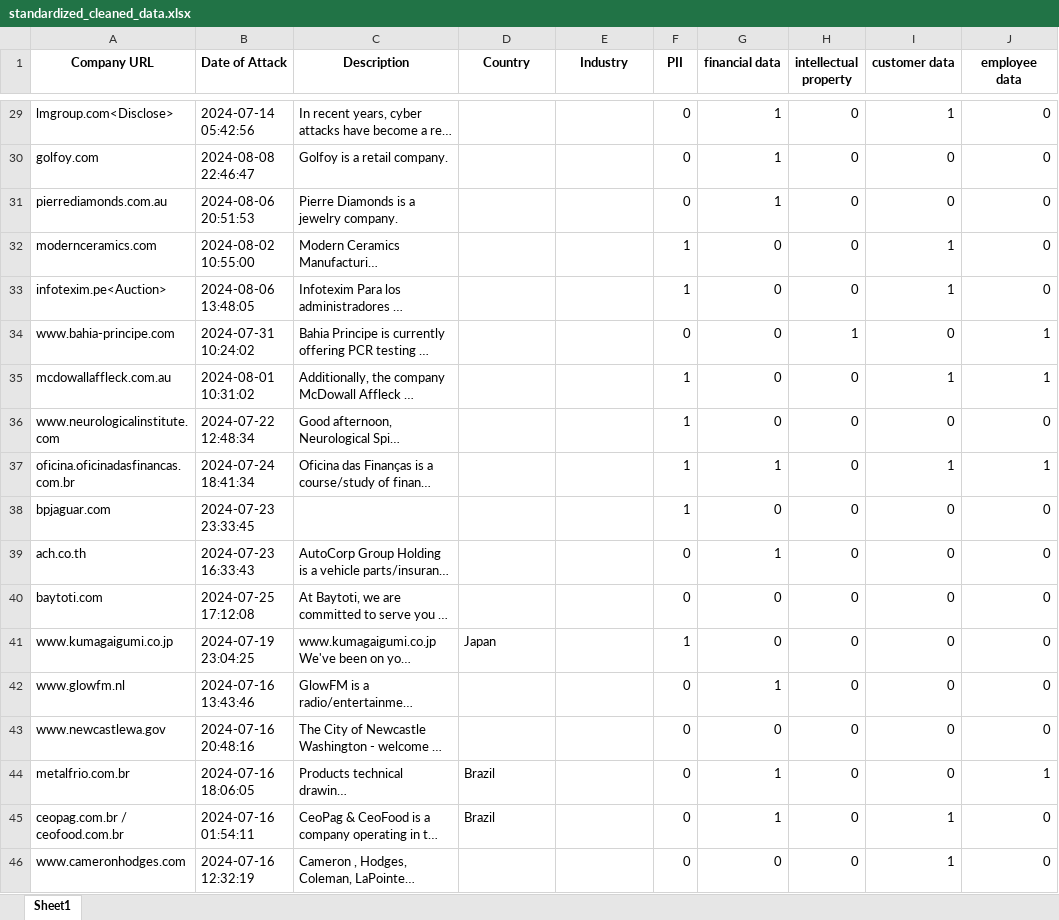
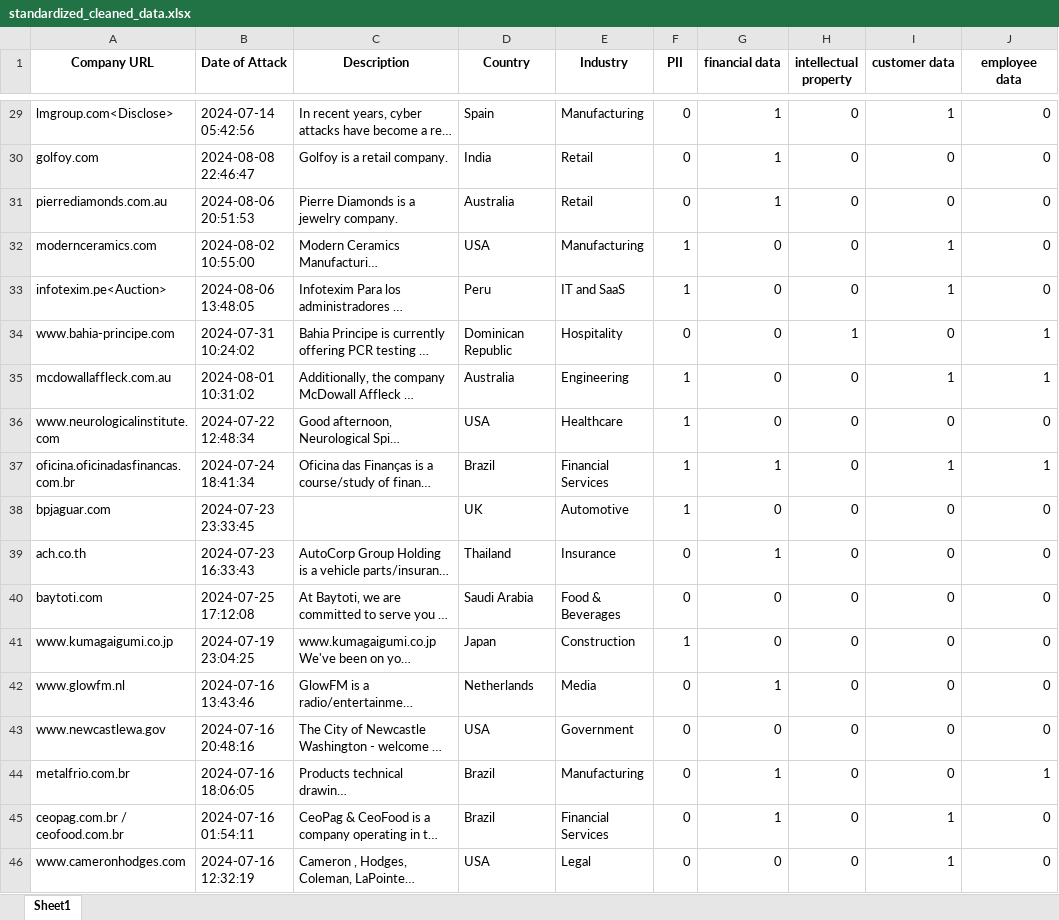
Before and after one commit to 37bit/Ransomware-PR-Scraper, an Excel workbook: ransomhub/standardized_cleaned_data.xlsx, sheet Sheet1, drawn as a sheet; only a part is shown, gaps mark what is left out; long unchanged cells end in …; values as stored, in another font and other column widths than the file's, no borders; the diff covers the shown part only; the diff names each change by its address in the sheet, - before the commit and + after, or states it on an @@ line.

```diff
--- a/ransomhub/standardized_cleaned_data.xlsx (sheet Sheet1)
+++ b/ransomhub/standardized_cleaned_data.xlsx (sheet Sheet1)
-D29 (Country): (empty)
+D29 (Country): Spain
-E29 (Industry): (empty)
+E29 (Industry): Manufacturing
-D30 (Country): (empty)
+D30 (Country): India
-E30:E31 (Industry): (empty)
+E30:E31 (Industry): Retail
-D31 (Country): (empty)
+D31 (Country): Australia
-D32 (Country): (empty)
+D32 (Country): USA
-E32 (Industry): (empty)
+E32 (Industry): Manufacturing
-D33 (Country): (empty)
+D33 (Country): Peru
-E33 (Industry): (empty)
+E33 (Industry): IT and SaaS
-D34 (Country): (empty)
+D34 (Country): Dominican Republic
-E34 (Industry): (empty)
+E34 (Industry): Hospitality
-D35 (Country): (empty)
+D35 (Country): Australia
-E35 (Industry): (empty)
+E35 (Industry): Engineering
-D36 (Country): (empty)
+D36 (Country): USA
-E36 (Industry): (empty)
+E36 (Industry): Healthcare
-D37 (Country): (empty)
+D37 (Country): Brazil
-E37 (Industry): (empty)
+E37 (Industry): Financial Services
-D38 (Country): (empty)
+D38 (Country): UK
-E38 (Industry): (empty)
+E38 (Industry): Automotive
-D39 (Country): (empty)
+D39 (Country): Thailand
-E39 (Industry): (empty)
+E39 (Industry): Insurance
-D40 (Country): (empty)
+D40 (Country): Saudi Arabia
-E40 (Industry): (empty)
+E40 (Industry): Food & Beverages
-E41 (Industry): (empty)
+E41 (Industry): Construction
-D42 (Country): (empty)
+D42 (Country): Netherlands
-E42 (Industry): (empty)
+E42 (Industry): Media
-D43 (Country): (empty)
+D43 (Country): USA
-E43 (Industry): (empty)
+E43 (Industry): Government
-E44 (Industry): (empty)
+E44 (Industry): Manufacturing
-E45 (Industry): (empty)
+E45 (Industry): Financial Services
-D46 (Country): (empty)
+D46 (Country): USA
-E46 (Industry): (empty)
+E46 (Industry): Legal
```
Also changed, not shown: 89 edited cells elsewhere in this sheet.
